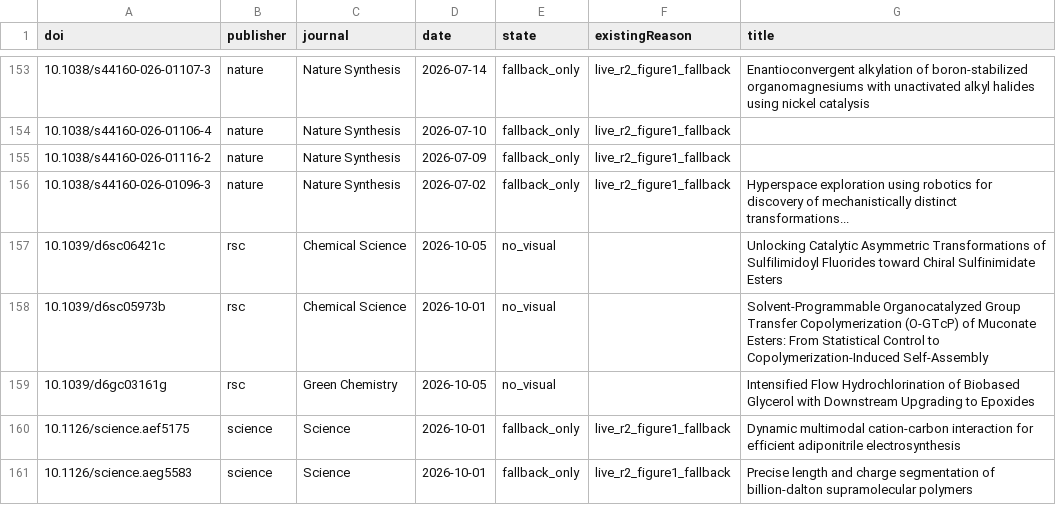
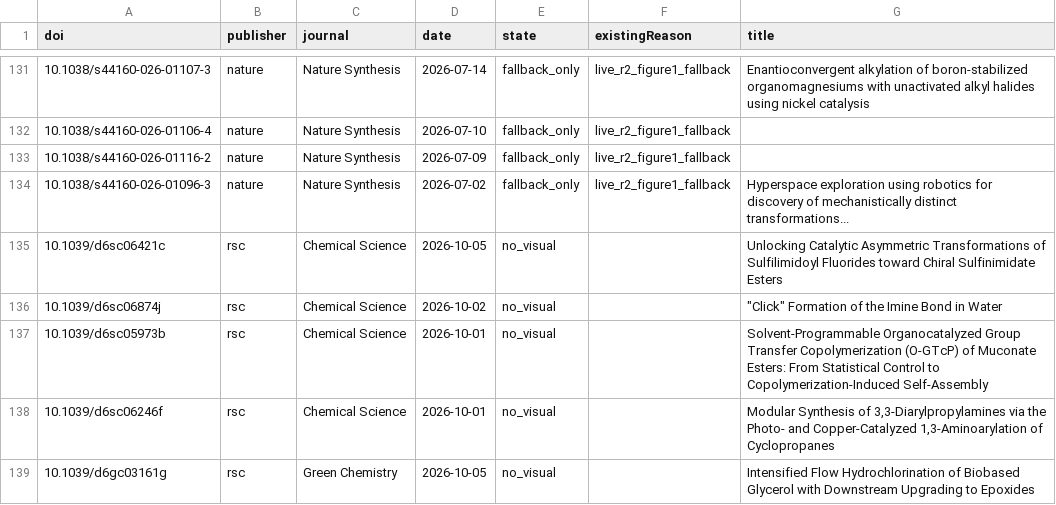
Before and after one commit to zhou526316-sys/organic-synthesis-gallery, a CSV file: toc-collector/queues/toc-demand-all.csv, drawn as a sheet; only a part is shown, gaps mark what is left out; the shorter side is filled out with more unchanged rows; the diff covers the shown part only; the diff names each change by its address in the sheet, - before the commit and + after, or states it on an @@ line.

```diff
--- a/toc-collector/queues/toc-demand-all.csv
+++ b/toc-collector/queues/toc-demand-all.csv
+row 136: 10.1039/d6sc06874j | rsc | Chemical Science | 2026-10-02 | no_visual |  | "Click" Formation of the Imine Bond in Water
+row 138: 10.1039/d6sc06246f | rsc | Chemical Science | 2026-10-01 | no_visual |  | Modular Synthesis of 3,3-Diarylpropylamines via the Photo- and Copper-Catalyzed 1,3-Aminoarylation of Cyclopropanes
```
Also changed, not shown: 1 added row, 23 removed rows and 8 edited cells elsewhere in this file, 11 other files.
